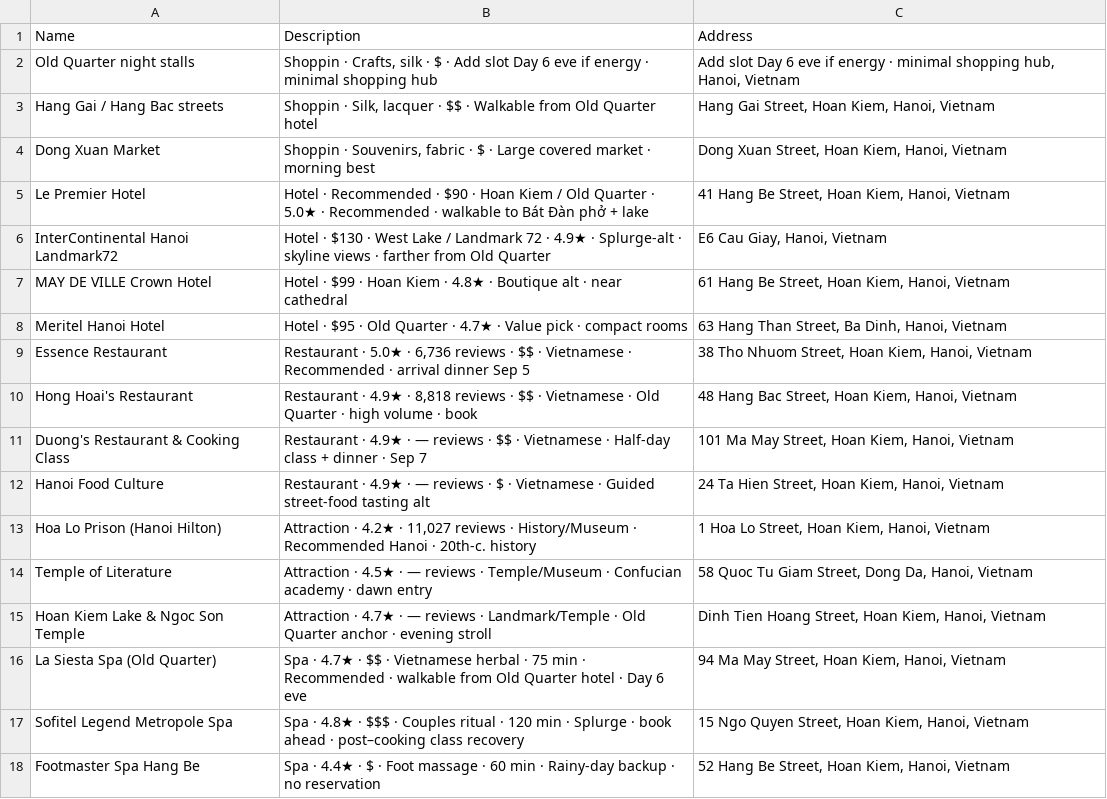
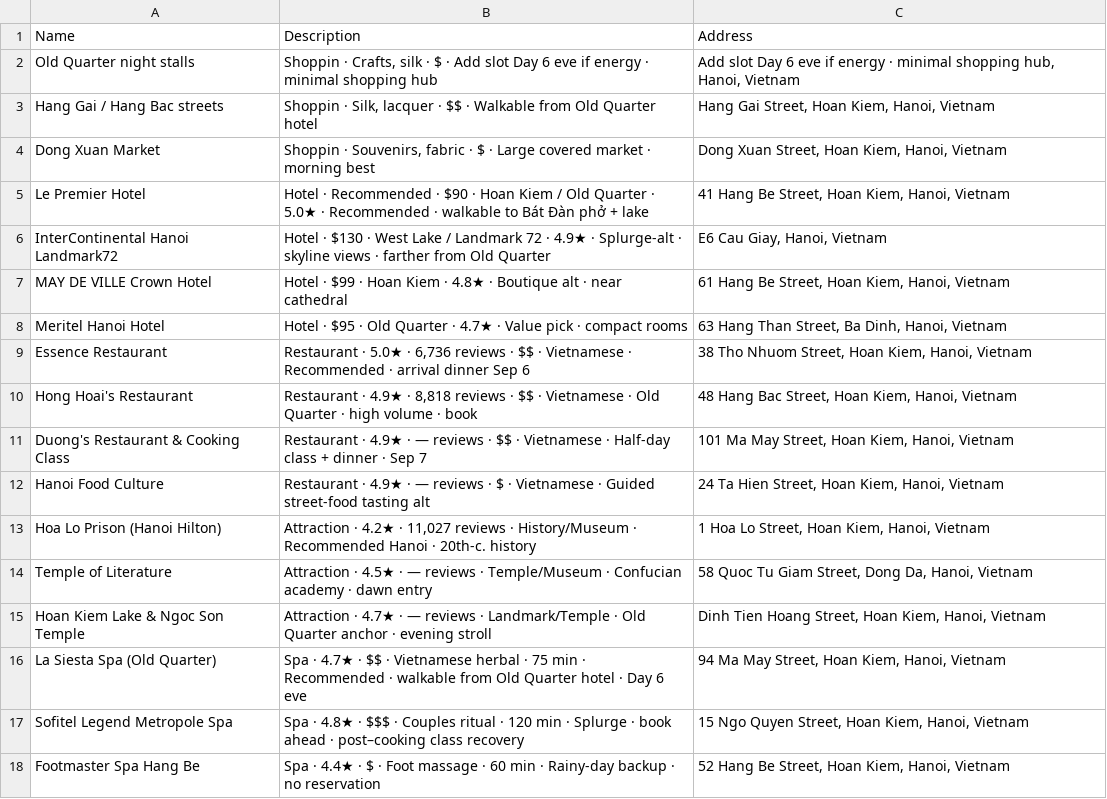
Before and after one commit to tolsonj/travel-genie, a CSV file: trips/china-vietnam-2026/maps/hanoi-all.csv, drawn as a sheet.

```diff
--- a/trips/china-vietnam-2026/maps/hanoi-all.csv
+++ b/trips/china-vietnam-2026/maps/hanoi-all.csv
@@ -8,3 +8,3 @@ MAY DE VILLE Crown Hotel,Hotel · $99 · Hoan Kiem · 4.8★ · Boutique alt ·
 Meritel Hanoi Hotel,Hotel · $95 · Old Quarter · 4.7★ · Value pick · compact rooms,"63 Hang Than Street, Ba Dinh, Hanoi, Vietnam"
-Essence Restaurant,"Restaurant · 5.0★ · 6,736 reviews · $$ · Vietnamese · Recommended · arrival dinner Sep 5","38 Tho Nhuom Street, Hoan Kiem, Hanoi, Vietnam"
+Essence Restaurant,"Restaurant · 5.0★ · 6,736 reviews · $$ · Vietnamese · Recommended · arrival dinner Sep 6","38 Tho Nhuom Street, Hoan Kiem, Hanoi, Vietnam"
 Hong Hoai's Restaurant,"Restaurant · 4.9★ · 8,818 reviews · $$ · Vietnamese · Old Quarter · high volume · book","48 Hang Bac Street, Hoan Kiem, Hanoi, Vietnam"
```
Also changed, not shown: trips/china-vietnam-2026/maps/da-nang-all.csv, trips/china-vietnam-2026/maps/hong-kong-all.csv, 5 other files.
